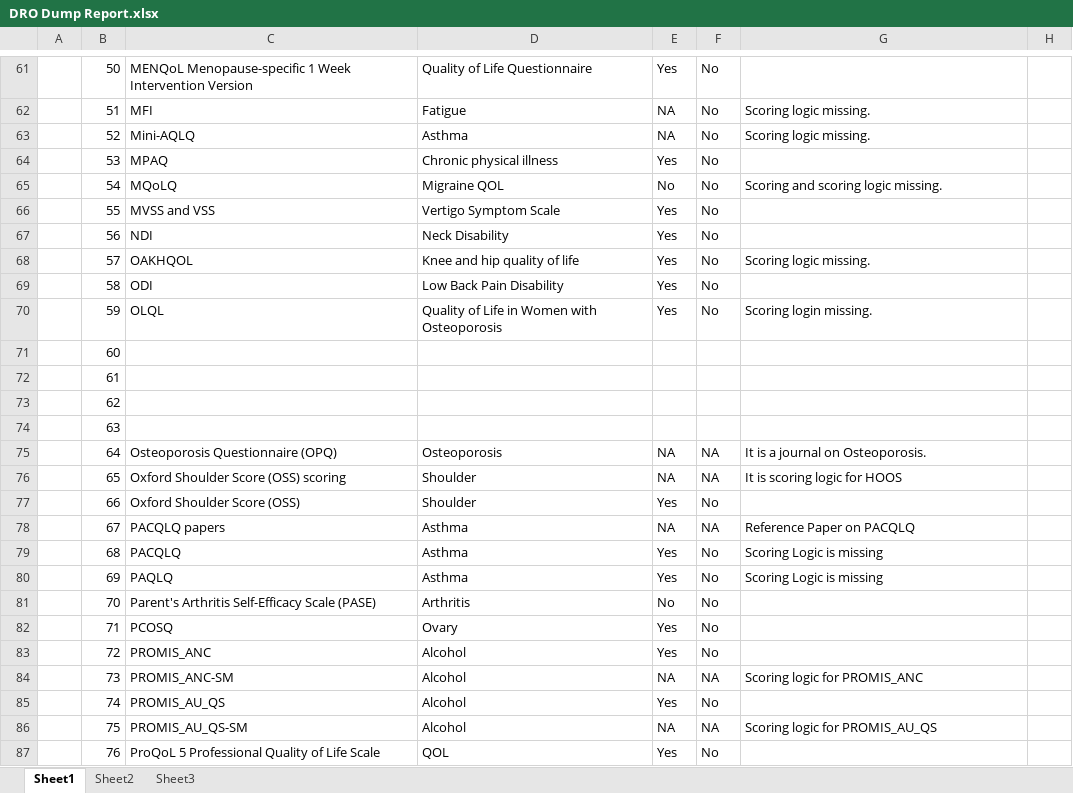
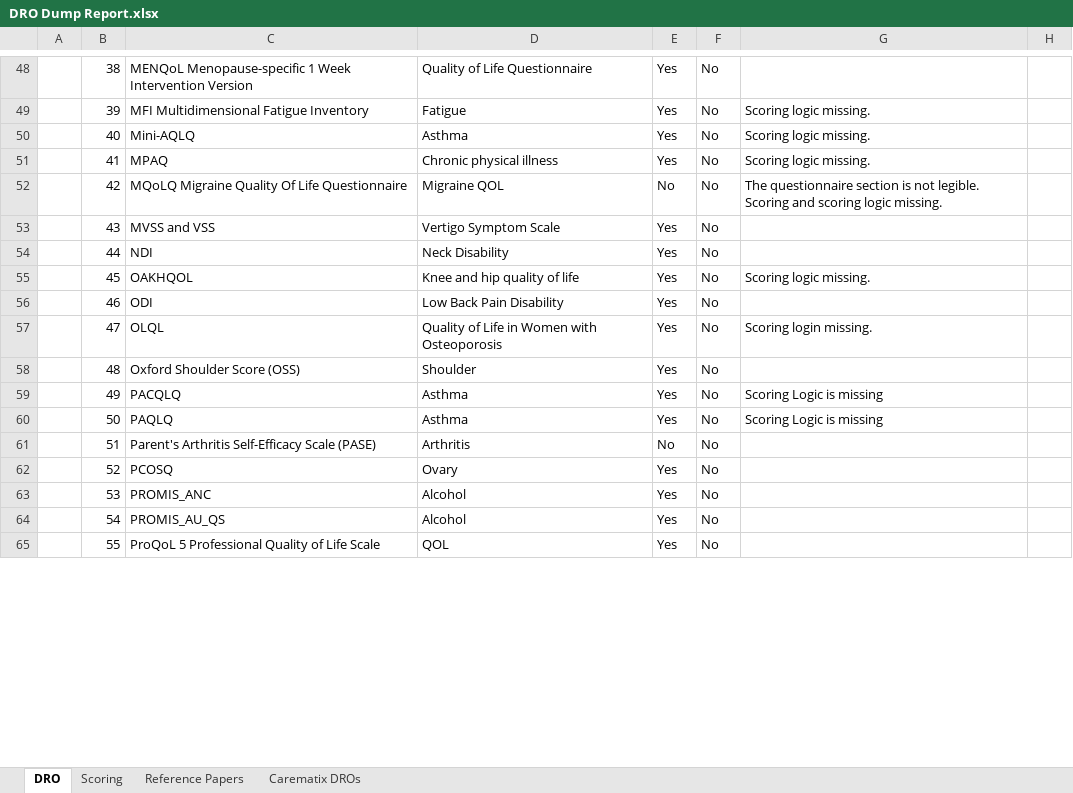
Before and after one commit to divyanshutyagiofficial/DRODumpReport, an Excel workbook: DRO Dump Report.xlsx, sheet DRO, drawn as a sheet; only a part is shown, gaps mark what is left out; values as stored, in another font and other column widths than the file's, no cell formats; table styles not drawn; removed rows and columns are numbered as before the commit, all else as after; the diff covers the shown part only; the diff names each change by its address in the sheet, - before the commit and + after, or states it on an @@ line.

```diff
--- a/DRO Dump Report.xlsx (sheet DRO)
+++ b/DRO Dump Report.xlsx (sheet DRO)
-sheet tab: Sheet1
+sheet tab: DRO
-sheet tab: Sheet2
-sheet tab: Sheet3
+sheet tab: Scoring
+sheet tab: Reference Papers
+sheet tab: Carematix DROs
-B48: 50
+B48: 38
-B49: 51
+B49: 39
-C49: MFI
+C49: MFI Multidimensional Fatigue Inventory
-E49:E50: NA
+E49:E50: Yes
-B50: 52
+B50: 40
-B51: 53
+B51: 41
-G51: (empty)
+G51: Scoring logic missing.
-B52: 54
+B52: 42
-C52: MQoLQ
+C52: MQoLQ Migraine Quality Of Life Questionnaire
-G52: Scoring and…
+G52: The questionnaire section is not legible. Scoring and…
-B53: 55
+B53: 43
-B54: 56
+B54: 44
-B55: 57
+B55: 45
-B56: 58
+B56: 46
-B57: 59
+B57: 47
-row 71:  | 60
-row 72:  | 61
-row 73:  | 62
-row 74:  | 63
-row 75:  | 64 | Osteoporosis Questionnaire (OPQ) | Osteoporosis | NA | NA | It is a journal on Osteoporosis.
-row 76:  | 65 | Oxford Shoulder Score (OSS) scoring | Shoulder | NA | NA | It is scoring logic for HOOS
-B58: 66
+B58: 48
-row 78:  | 67 | PACQLQ papers | Asthma | NA | NA | Reference Paper on PACQLQ
-B59: 68
+B59: 49
-B60: 69
+B60: 50
-B61: 70
+B61: 51
-B62: 71
+B62: 52
-B63: 72
+B63: 53
-row 84:  | 73 | PROMIS_ANC-SM | Alcohol | NA | NA | Scoring logic for PROMIS_ANC
-B64: 74
+B64: 54
-row 86:  | 75 | PROMIS_AU_QS-SM | Alcohol | NA | NA | Scoring logic for PROMIS_AU_QS
-B65: 76
+B65: 55
```
Also changed, not shown: 1 added row, 17 removed rows and 48 edited cells elsewhere in this sheet, cell formats.
